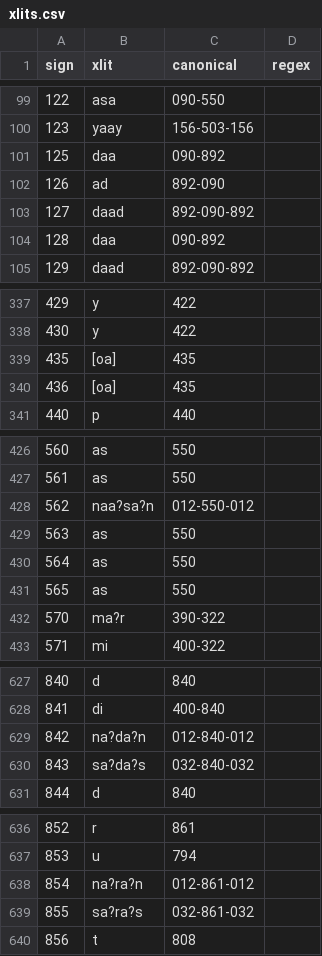
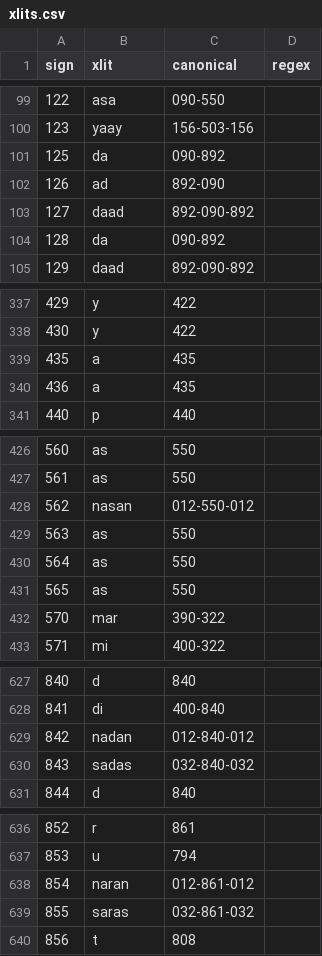
Before and after one commit to yajnadevam/lipi, a CSV file: src/assets/data/xlits.csv, drawn as a sheet; only a part is shown, gaps mark what is left out; the diff covers the shown part only.

```diff
--- a/src/assets/data/xlits.csv
+++ b/src/assets/data/xlits.csv
@@ -100,6 +100,6 @@ sign,xlit,canonical,regex
 123,yaay,156-503-156,
-125,daa,090-892,
+125,da,090-892,
 126,ad,892-090,
 127,daad,892-090-892,
-128,daa,090-892,
+128,da,090-892,
 129,daad,892-090-892,
@@ -338,4 +338,4 @@ sign,xlit,canonical,regex
 430,y,422,
-435,[oa],435,
-436,[oa],435,
+435,a,435,
+436,a,435,
 440,p,440,
@@ -427,3 +427,3 @@ sign,xlit,canonical,regex
 561,as,550,
-562,naa?sa?n,012-550-012,
+562,nasan,012-550-012,
 563,as,550,
@@ -431,3 +431,3 @@ sign,xlit,canonical,regex
 565,as,550,
-570,ma?r,390-322,
+570,mar,390-322,
 571,mi,400-322,
@@ -628,4 +628,4 @@ sign,xlit,canonical,regex
 841,di,400-840,
-842,na?da?n,012-840-012,
-843,sa?da?s,032-840-032,
+842,nadan,012-840-012,
+843,sadas,032-840-032,
 844,d,840,
@@ -637,4 +637,4 @@ sign,xlit,canonical,regex
 853,u,794,
-854,na?ra?n,012-861-012,
-855,sa?ra?s,032-861-032,
+854,naran,012-861-012,
+855,saras,032-861-032,
 856,t,808,
```
Also changed, not shown: 42 edited cells elsewhere in this file, 4 other files.
